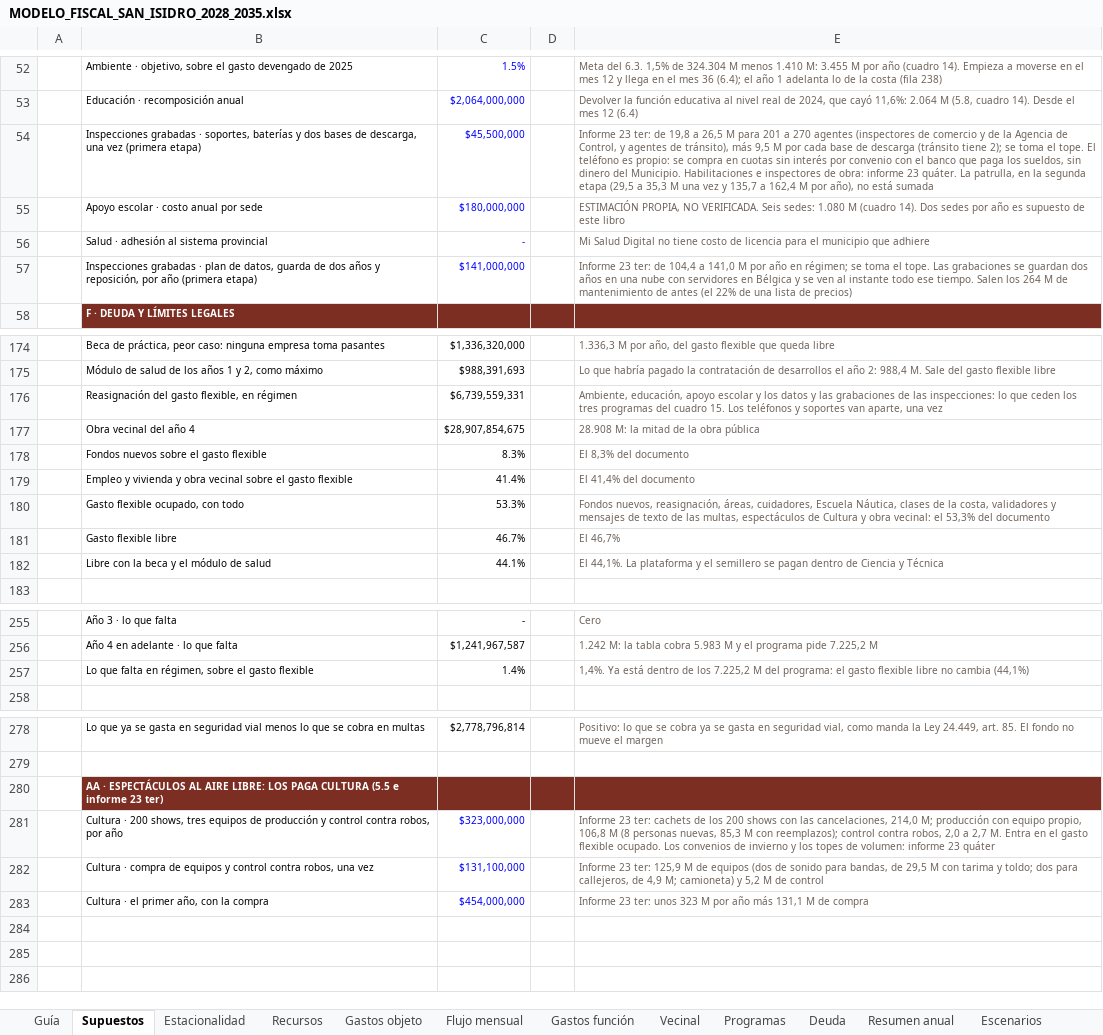
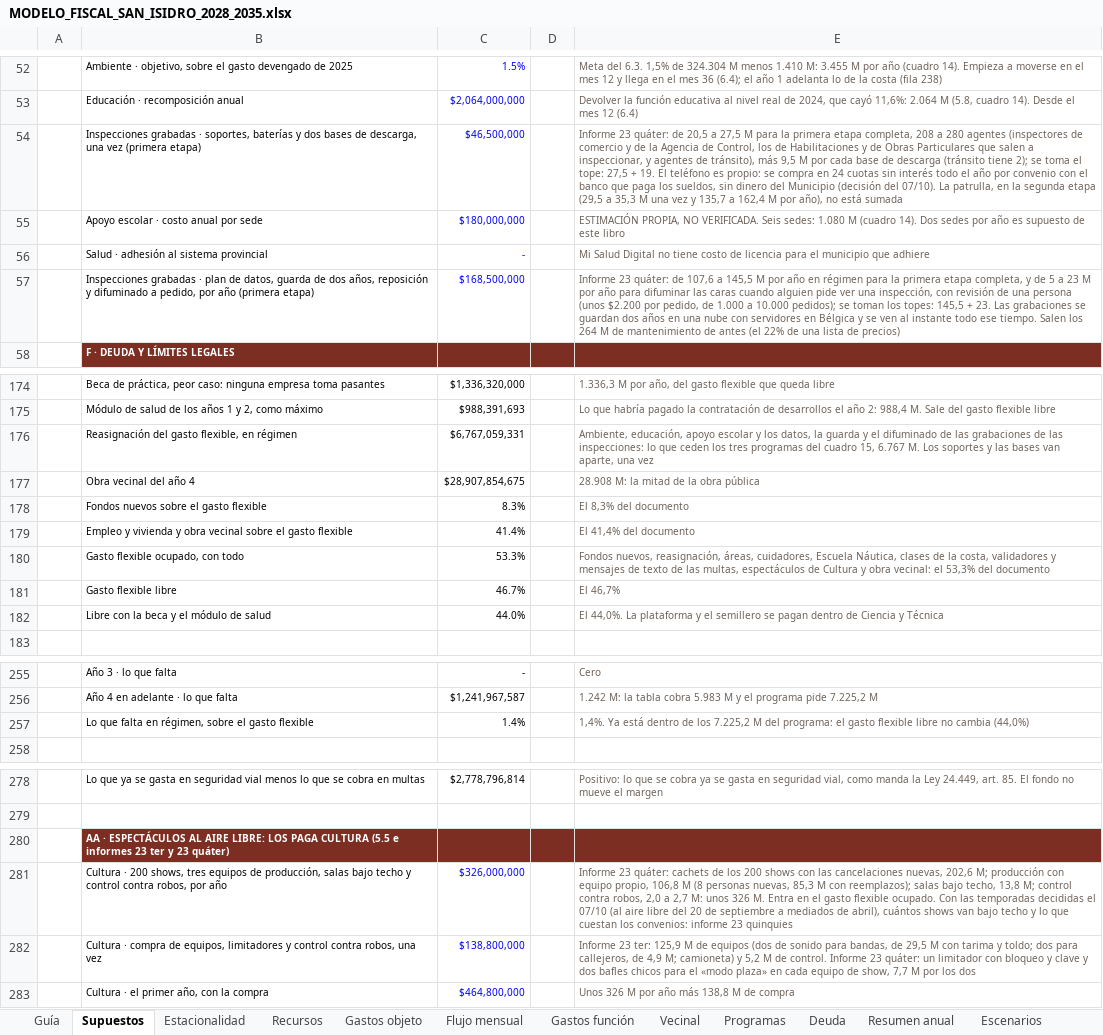
Before and after one commit to captainnicholasmoffat/casares-sanisidro-2027, an Excel workbook: salida/MODELO_FISCAL_SAN_ISIDRO_2028_2035.xlsx, sheet Supuestos, drawn as a sheet; only a part is shown, gaps mark what is left out; values as stored, in another font and other column widths than the file's, no borders; removed rows and columns are numbered as before the commit, all else as after; the diff covers the shown part only; the diff names each change by its address in the sheet, - before the commit and + after, or states it on an @@ line.

```diff
--- a/salida/MODELO_FISCAL_SAN_ISIDRO_2028_2035.xlsx (sheet Supuestos)
+++ b/salida/MODELO_FISCAL_SAN_ISIDRO_2028_2035.xlsx (sheet Supuestos)
-C54: $45,500,000
+C54: $46,500,000
-E54: Informe 23 ter: de 19,8 a 26,5 M para 201 a 270 agentes (inspectores de comercio y de la Agencia de Control, y agentes de tránsito), más 9,5 M por cada base de descarga (tránsito tiene 2); se toma el tope. El teléfono es propio: se compra en cuotas sin interés por convenio con el banco que paga los sueldos, sin dinero del Municipio. Habilitaciones e inspectores de obra: informe 23 quáter. La patrulla,…
+E54: Informe 23 quáter: de 20,5 a 27,5 M para la primera etapa completa, 208 a 280 agentes (inspectores de comercio y de la Agencia de Control, los de Habilitaciones y de Obras Particulares que salen a inspeccionar, y agentes de tránsito), más 9,5 M por cada base de descarga (tránsito tiene 2); se toma el tope: 27,5 + 19. El teléfono es propio: se compra en 24 cuotas sin interés todo el año por convenio con el banco que paga los sueldos, sin dinero del Municipio (decisión del 07/10). La patrulla,…
-row 57:  | Inspecciones grabadas · plan de datos, guarda de dos años y reposición, por año (primera etapa) | $141,000,000 |  | Informe 23 ter: de 104,4 a 141,0 M por año en régimen; se toma el tope. Las grabaciones se guardan dos años en una nube con servidores en Bélgica y se ven al instante todo ese tiempo. Salen los 264 M de mantenimiento de antes (el 22% de una lista de precios)
+row 57:  | Inspecciones grabadas · plan de datos, guarda de dos años, reposición y difuminado a pedido, por año (primera etapa) | $168,500,000 |  | Informe 23 quáter: de 107,6 a 145,5 M por año en régimen para la primera etapa completa, y de 5 a 23 M por año para difuminar las caras cuando alguien pide ver una inspección, con revisión de una persona (unos $2.200 por pedido, de 1.000 a 10.000 pedidos); se toman los topes: 145,5 + 23. Las grabaciones se guardan dos años en una nube con servidores en Bélgica y se ven al instante todo ese tiempo. Salen los 264 M de mantenimiento de antes (el 22% de una lista de precios)
-C176: $6,739,559,331
+C176: $6,767,059,331
-E176: …y los datos y las grabaciones de las inspecciones: lo que ceden los tres programas del cuadro 15. Los teléfonos y soportes van aparte,…
+E176: …y los datos, la guarda y el difuminado de las grabaciones de las inspecciones: lo que ceden los tres programas del cuadro 15, 6.767 M. Los soportes y las bases van aparte,…
-C182: 44.1%
+C182: 44.0%
-E182: El 44,1%. La plataforma…
+E182: El 44,0%. La plataforma…
-E257: …no cambia (44,1%)
+E257: …no cambia (44,0%)
-B280: …(5.5 e informe 23 ter)
+B280: …(5.5 e informes 23 ter y 23 quáter)
-row 281:  | Cultura · 200 shows, tres equipos de producción y control contra robos, por año | $323,000,000 |  | Informe 23 ter: cachets de los 200 shows con las cancelaciones, 214,0 M; producción con equipo propio, 106,8 M (8 personas nuevas, 85,3 M con reemplazos); control contra robos, 2,0 a 2,7 M. Entra en el gasto flexible ocupado. Los convenios de invierno y los topes de volumen: informe 23 quáter
-row 282:  | Cultura · compra de equipos y control contra robos, una vez | $131,100,000 |  | Informe 23 ter: 125,9 M de equipos (dos de sonido para bandas, de 29,5 M con tarima y toldo; dos para callejeros, de 4,9 M; camioneta) y 5,2 M de control
+row 281:  | Cultura · 200 shows, tres equipos de producción, salas bajo techo y control contra robos, por año | $326,000,000 |  | Informe 23 quáter: cachets de los 200 shows con las cancelaciones nuevas, 202,6 M; producción con equipo propio, 106,8 M (8 personas nuevas, 85,3 M con reemplazos); salas bajo techo, 13,8 M; control contra robos, 2,0 a 2,7 M: unos 326 M. Entra en el gasto flexible ocupado. Con las temporadas decididas el 07/10 (al aire libre del 20 de septiembre a mediados de abril), cuántos shows van bajo techo y lo que cuestan los convenios: informe 23 quinquies
+row 282:  | Cultura · compra de equipos, limitadores y control contra robos, una vez | $138,800,000 |  | Informe 23 ter: 125,9 M de equipos (dos de sonido para bandas, de 29,5 M con tarima y toldo; dos para callejeros, de 4,9 M; camioneta) y 5,2 M de control. Informe 23 quáter: un limitador con bloqueo y clave y dos bafles chicos para el «modo plaza» en cada equipo de show, 7,7 M por los dos
-C283: $454,000,000
+C283: $464,800,000
-E283: Informe 23 ter: unos 323 M por año más 131,1 M de…
+E283: Unos 326 M por año más 138,8 M de…
```
Also changed, not shown: 1 edited cell elsewhere in this sheet, sheet Programas, sheet Gastos función, sheet Guía, 9 other files.
